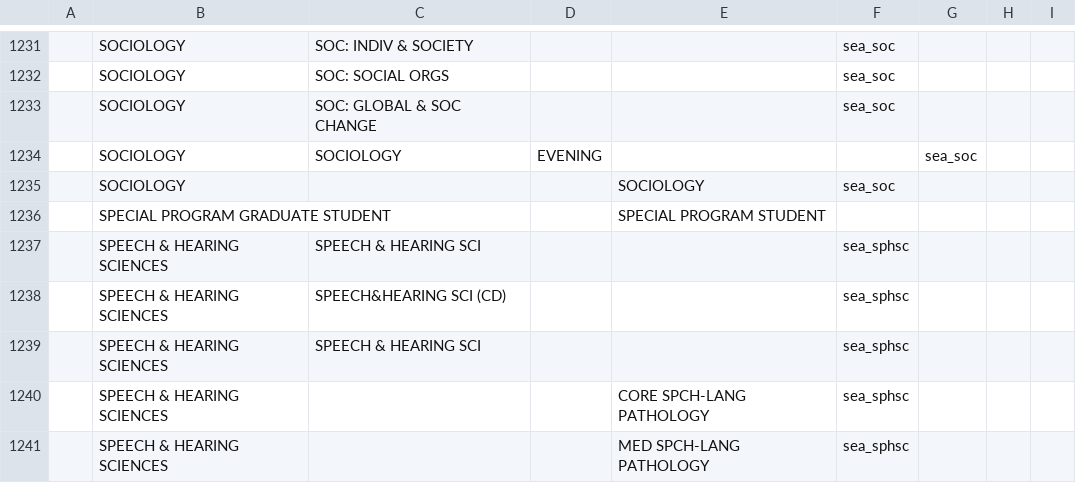
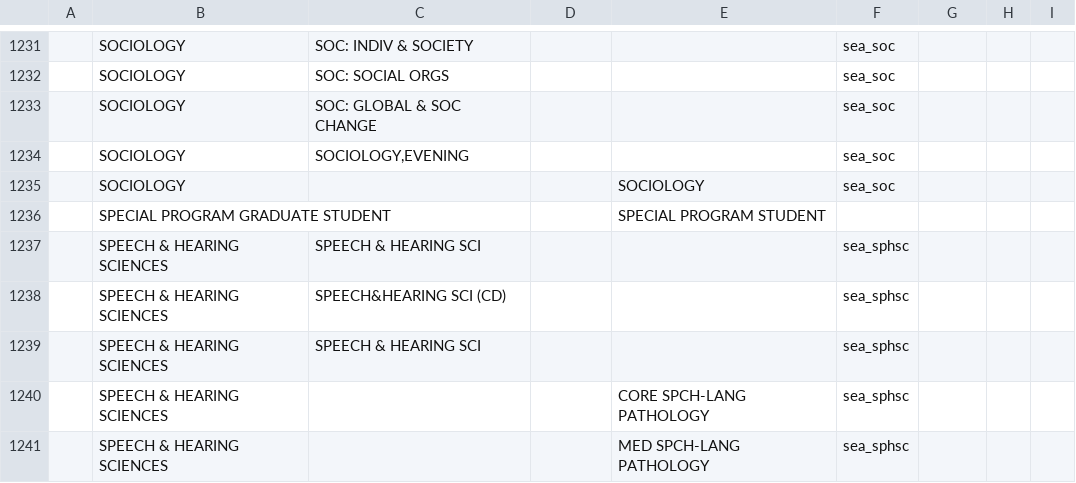
Before and after one commit to uw-it-aca/myuw, a CSV file: myuw/data/calendar_major_mapping.csv, drawn as a sheet; only a part is shown, gaps mark what is left out; the diff covers the shown part only.

```diff
--- a/myuw/data/calendar_major_mapping.csv
+++ b/myuw/data/calendar_major_mapping.csv
@@ -1233,3 +1233,3 @@
 ,SOCIOLOGY                               ,SOC: GLOBAL & SOC CHANGE,,,sea_soc,
-,SOCIOLOGY                               ,SOCIOLOGY,EVENING,,,sea_soc,
+,SOCIOLOGY                               ,"SOCIOLOGY,EVENING",,,sea_soc,
 ,SOCIOLOGY                               ,,,SOCIOLOGY               ,sea_soc,
```
Also changed, not shown: 6 added rows and 6 removed rows elsewhere in this file.
